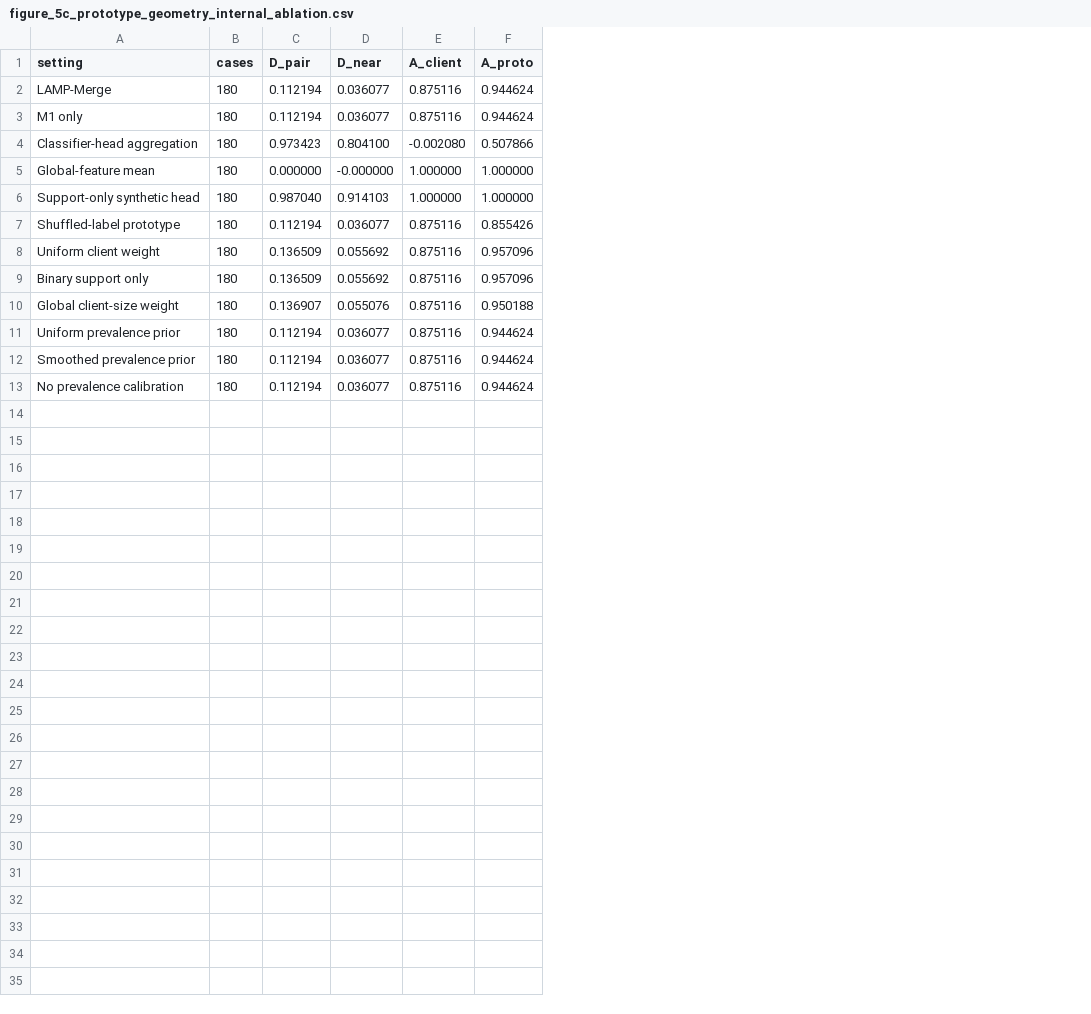
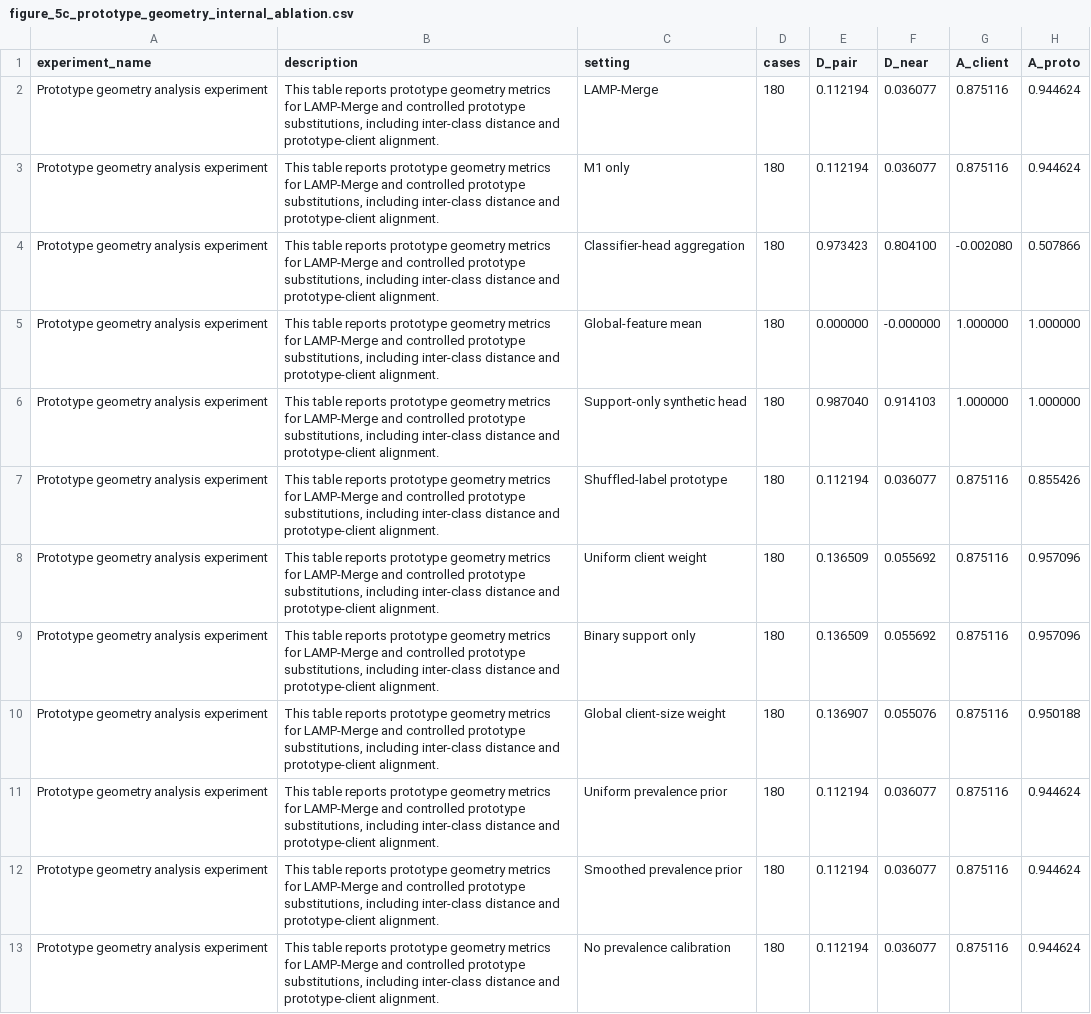
Before and after one commit to asafox2086/Model_Merge, a CSV file: final_LAMP/data/figure_5c_prototype_geometry_internal_ablation.csv, drawn as a sheet; the diff names each change by its address in the sheet, - before the commit and + after, or states it on an @@ line.

Commit message:
Annotate paper data csv files

```diff
--- a/final_LAMP/data/figure_5c_prototype_geometry_internal_ablation.csv
+++ b/final_LAMP/data/figure_5c_prototype_geometry_internal_ablation.csv
+column A (experiment_name), rows 2-13: all Prototype geometry analysis experiment
+column B (description), rows 2-13: all This table reports prototype geometry metrics for LAMP-Merge and controlled prototype substitutions, including inter-class distance and prototype-client alignment.
```
Also changed, not shown: final_LAMP/data/figure_4_ultrasound_predicted_distribution.csv, final_LAMP/data/figure_5a_hparam_prevalence_tau_by_lambda_5x10_matrix.csv, 11 other files.
